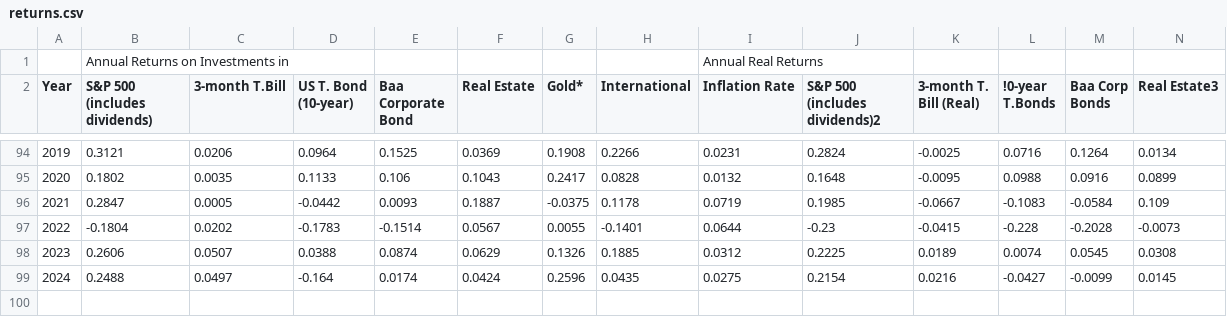
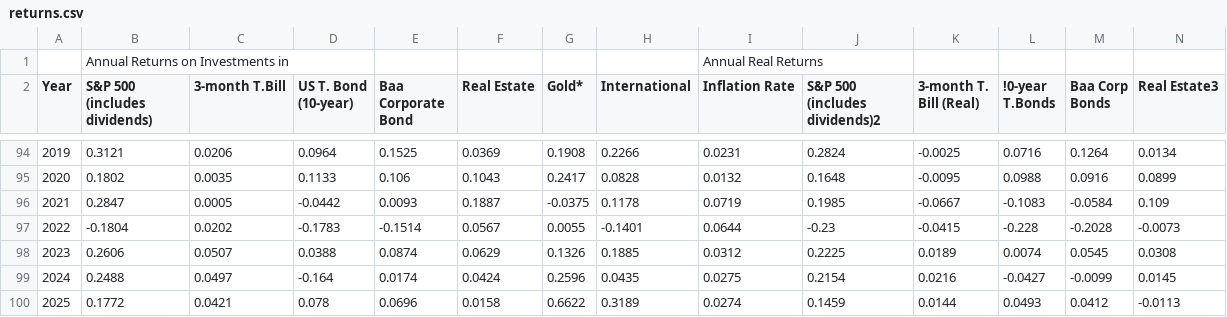
Before and after one commit to katcherw/retirement-simulator, a CSV file: returns.csv, drawn as a sheet; only a part is shown, gaps mark what is left out; rows hold the shown columns only; the diff names each change by its address in the sheet, - before the commit and + after, or states it on an @@ line.

Commit message:
updated returns and tax rates

```diff
--- a/returns.csv
+++ b/returns.csv
+row 100: 2025 | 0.1772 | 0.0421 | 0.078 | 0.0696 | 0.0158 | 0.6622 | 0.3189 | 0.0274 | 0.1459 | 0.0144 | 0.0493 | 0.0412 | -0.0113
```
Also changed, not shown: 3 other files.
